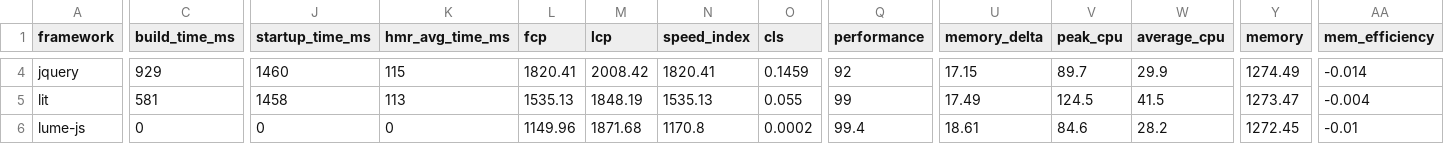
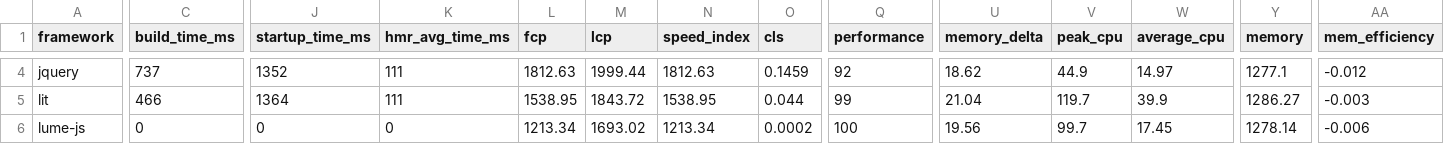
Before and after one commit to liuwanwan92/ct-framework-benchmarks-e85d88e1, a TSV file: summary/summary.tsv, drawn as a sheet; only a part is shown, gaps mark what is left out; the diff covers the shown part only; the diff names each change by its address in the sheet, - before the commit and + after, or states it on an @@ line.

```diff
--- a/summary/summary.tsv
+++ b/summary/summary.tsv
-C4 (build_time_ms): 929
+C4 (build_time_ms): 737
-J4 (startup_time_ms): 1460
+J4 (startup_time_ms): 1352
-K4 (hmr_avg_time_ms): 115
+K4 (hmr_avg_time_ms): 111
-L4 (fcp): 1820.41
+L4 (fcp): 1812.63
-M4 (lcp): 2008.42
+M4 (lcp): 1999.44
-N4 (speed_index): 1820.41
+N4 (speed_index): 1812.63
-U4 (memory_delta): 17.15
+U4 (memory_delta): 18.62
-V4 (peak_cpu): 89.7
+V4 (peak_cpu): 44.9
-W4 (average_cpu): 29.9
+W4 (average_cpu): 14.97
-Y4 (memory): 1274.49
+Y4 (memory): 1277.1
-AA4 (mem_efficiency): -0.014
+AA4 (mem_efficiency): -0.012
-C5 (build_time_ms): 581
+C5 (build_time_ms): 466
-J5 (startup_time_ms): 1458
+J5 (startup_time_ms): 1364
-K5 (hmr_avg_time_ms): 113
+K5 (hmr_avg_time_ms): 111
-L5 (fcp): 1535.13
+L5 (fcp): 1538.95
-M5 (lcp): 1848.19
+M5 (lcp): 1843.72
-N5 (speed_index): 1535.13
+N5 (speed_index): 1538.95
-O5 (cls): 0.055
+O5 (cls): 0.044
-U5 (memory_delta): 17.49
+U5 (memory_delta): 21.04
-V5 (peak_cpu): 124.5
+V5 (peak_cpu): 119.7
-W5 (average_cpu): 41.5
+W5 (average_cpu): 39.9
-Y5 (memory): 1273.47
+Y5 (memory): 1286.27
-AA5 (mem_efficiency): -0.004
+AA5 (mem_efficiency): -0.003
-L6 (fcp): 1149.96
+L6 (fcp): 1213.34
-M6 (lcp): 1871.68
+M6 (lcp): 1693.02
-N6 (speed_index): 1170.8
+N6 (speed_index): 1213.34
-Q6 (performance): 99.4
+Q6 (performance): 100
-U6 (memory_delta): 18.61
+U6 (memory_delta): 19.56
-V6 (peak_cpu): 84.6
+V6 (peak_cpu): 99.7
-W6 (average_cpu): 28.2
+W6 (average_cpu): 17.45
-Y6 (memory): 1272.45
+Y6 (memory): 1278.14
-AA6 (mem_efficiency): -0.01
+AA6 (mem_efficiency): -0.006
```
Also changed, not shown: 112 edited cells elsewhere in this file, 23 other files.
